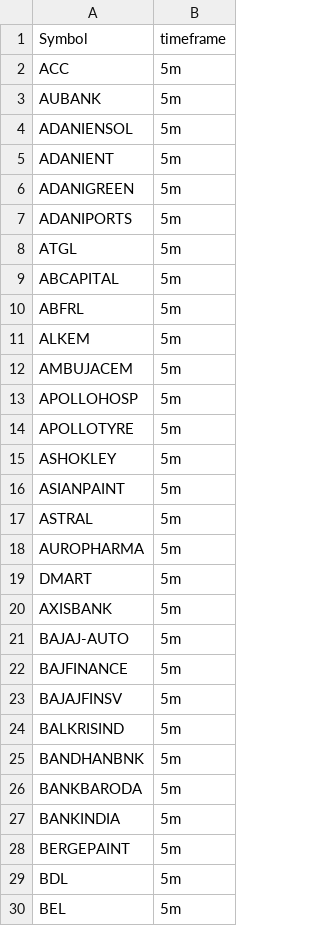
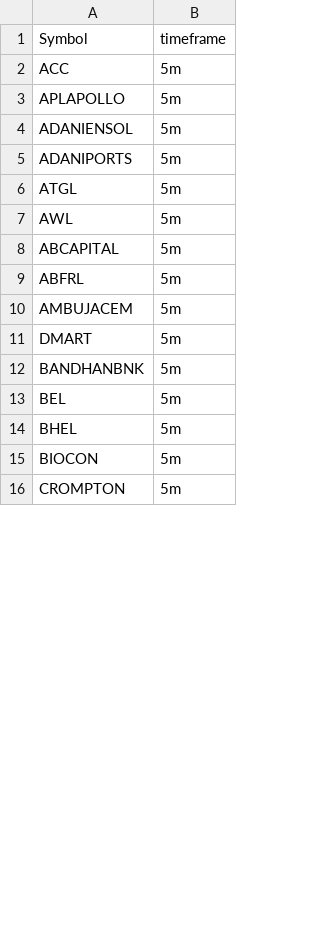
Before and after one commit to PulkitChadha125/BigBoss7starEquityProject, a CSV file: Scanner2.csv, drawn as a sheet; only a part is shown; the shorter side is filled out with more unchanged rows; the diff covers the shown part only.

```diff
--- a/Scanner2.csv
+++ b/Scanner2.csv
@@ -2,29 +2,12 @@ Symbol,timeframe
 ACC,5m
-AUBANK,5m
+APLAPOLLO,5m
 ADANIENSOL,5m
-ADANIENT,5m
-ADANIGREEN,5m
 ADANIPORTS,5m
 ATGL,5m
+AWL,5m
 ABCAPITAL,5m
 ABFRL,5m
-ALKEM,5m
 AMBUJACEM,5m
-APOLLOHOSP,5m
-APOLLOTYRE,5m
-ASHOKLEY,5m
-ASIANPAINT,5m
-ASTRAL,5m
-AUROPHARMA,5m
 DMART,5m
-AXISBANK,5m
-BAJAJ-AUTO,5m
-BAJFINANCE,5m
-BAJAJFINSV,5m
-BALKRISIND,5m
 BANDHANBNK,5m
-BANKBARODA,5m
-BANKINDIA,5m
-BERGEPAINT,5m
-BDL,5m
 BEL,5m
```
Also changed, not shown: 38 added rows, 14 removed rows and 4 edited cells elsewhere in this file, 45MinHighLow.csv, MYINSTRUMENTS.csv, 4 other files.
